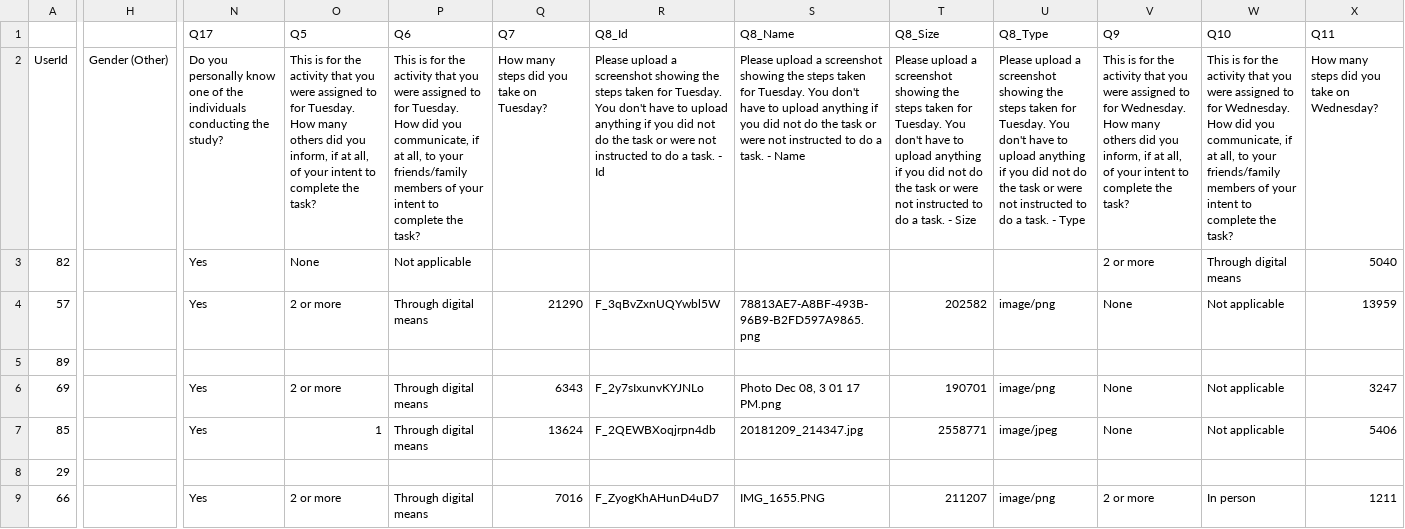
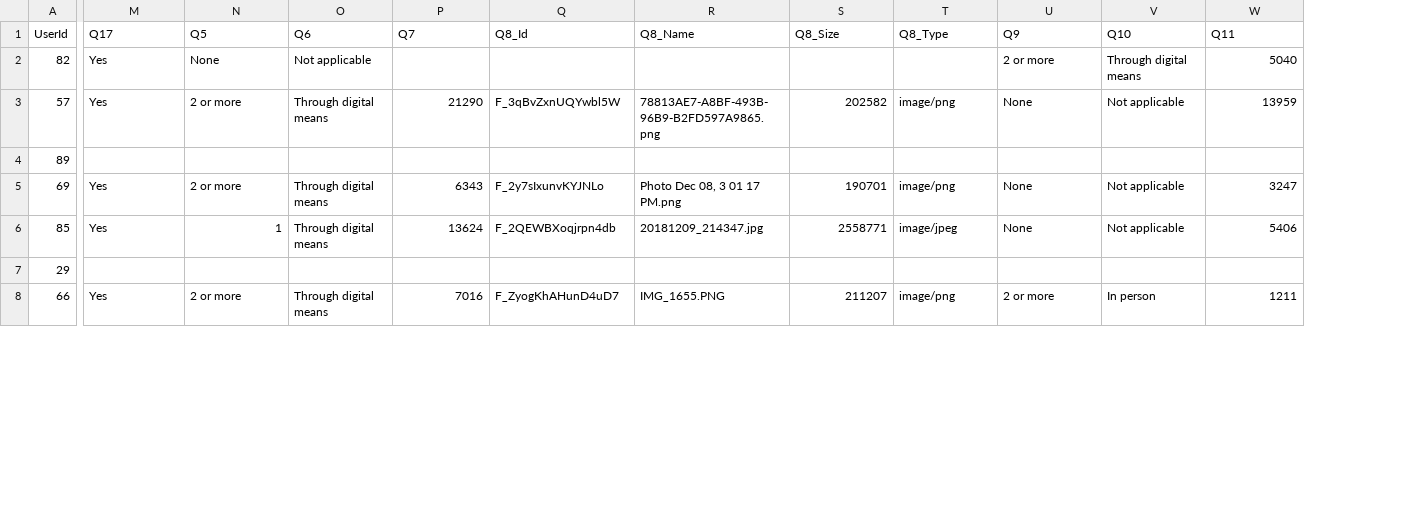
Before and after one commit to jmercado14/mids-w241-social-commitment, a CSV file: 241 Participant List - Final Study Results - 20181215.csv, drawn as a sheet; only a part is shown, gaps mark what is left out; removed rows and columns are numbered as before the commit, all else as after; rows hold the shown columns only; the diff covers the shown part only; the diff names each change by its address in the sheet, - before the commit and + after, or states it on an @@ line.

Commit message:
added random assignment and response question mappings. also started analysis of final study results

```diff
--- a/241 Participant List - Final Study Results - 20181215.csv
+++ b/241 Participant List - Final Study Results - 20181215.csv
-column H (Gender (Other)), empty
-row 1:  |  | Q17 | Q5 | Q6 | Q7 | Q8_Id | Q8_Name | Q8_Size | Q8_Type | Q9 | Q10 | Q11
-M1: Do you personally know one of the individuals conducting the study?
+M1: Q17
-N1: This is for the activity that you were assigned to for Tuesday. How many others did you inform, if at all, of your intent to complete the task?
+N1: Q5
-O1: This is for the activity that you were assigned to for Tuesday. How did you communicate, if at all, to your friends/family members of your intent to complete the task?
+O1: Q6
-P1: How many steps did you take on Tuesday?
+P1: Q7
-Q1: Please upload a screenshot showing the steps taken for Tuesday. You don't have to upload anything if you did not do the task or were not instructed to do a task. - Id
+Q1: Q8_Id
-R1: Please upload a screenshot showing the steps taken for Tuesday. You don't have to upload anything if you did not do the task or were not instructed to do a task. - Name
+R1: Q8_Name
-S1: Please upload a screenshot showing the steps taken for Tuesday. You don't have to upload anything if you did not do the task or were not instructed to do a task. - Size
+S1: Q8_Size
-T1: Please upload a screenshot showing the steps taken for Tuesday. You don't have to upload anything if you did not do the task or were not instructed to do a task. - Type
+T1: Q8_Type
-U1: This is for the activity that you were assigned to for Wednesday. How many others did you inform, if at all, of your intent to complete the task?
+U1: Q9
-V1: This is for the activity that you were assigned to for Wednesday. How did you communicate, if at all, to your friends/family members of your intent to complete the task?
+V1: Q10
-W1: How many steps did you take on Wednesday?
+W1: Q11
```
Also changed, not shown: 11 edited cells elsewhere in this file, 3 other files.
